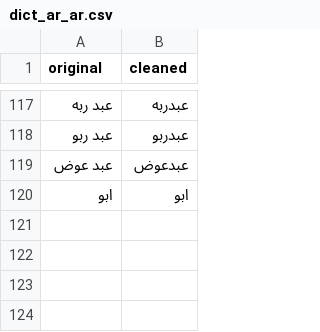
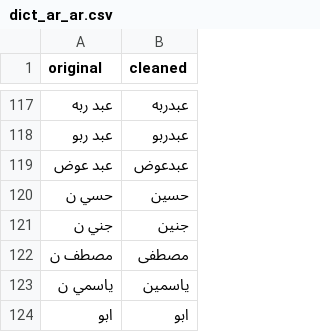
Before and after one commit to TechForPalestine/palestine-datasets, a CSV file: scripts/data/common/killed-in-gaza/data/dict_ar_ar.csv, drawn as a sheet; only a part is shown, gaps mark what is left out; the diff names each change by its address in the sheet, - before the commit and + after, or states it on an @@ line.

Commit message:
fix mid parts split w/ single char

```diff
--- a/scripts/data/common/killed-in-gaza/data/dict_ar_ar.csv
+++ b/scripts/data/common/killed-in-gaza/data/dict_ar_ar.csv
+row 120: حسي ن | حسين
+row 121: جني ن | جنين
+row 122: مصطف ن | مصطفى
+row 123: ياسمي ن | ياسمين
```
